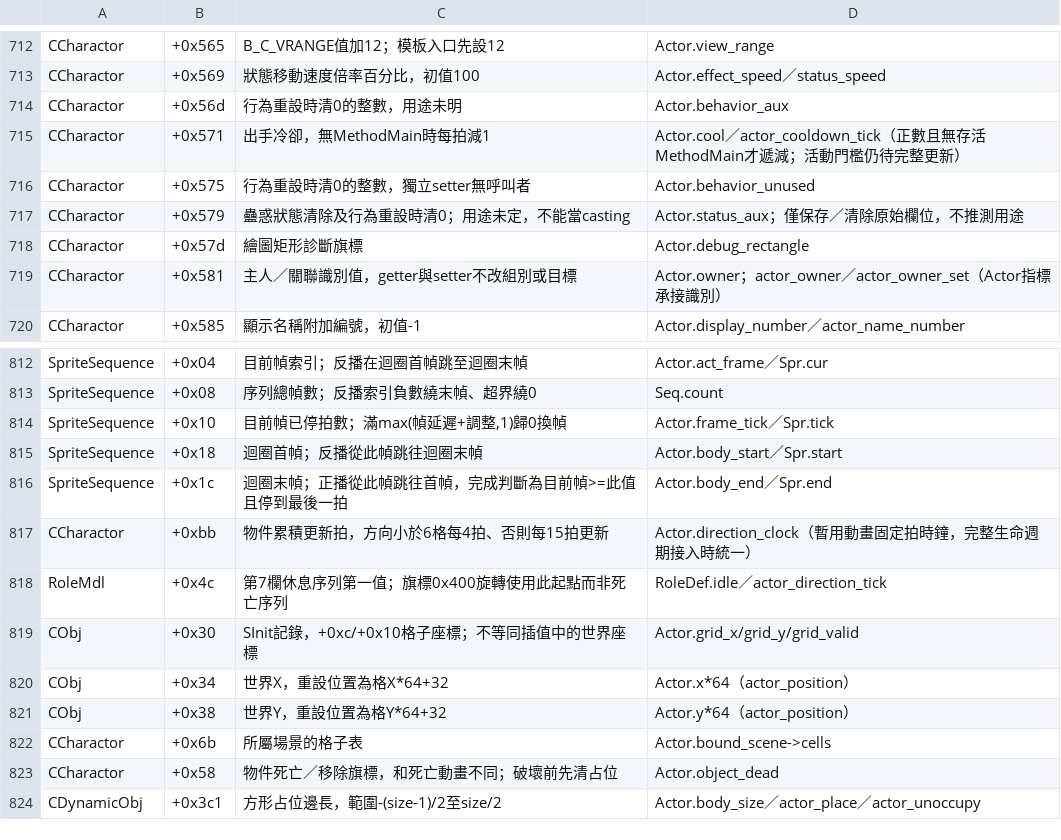
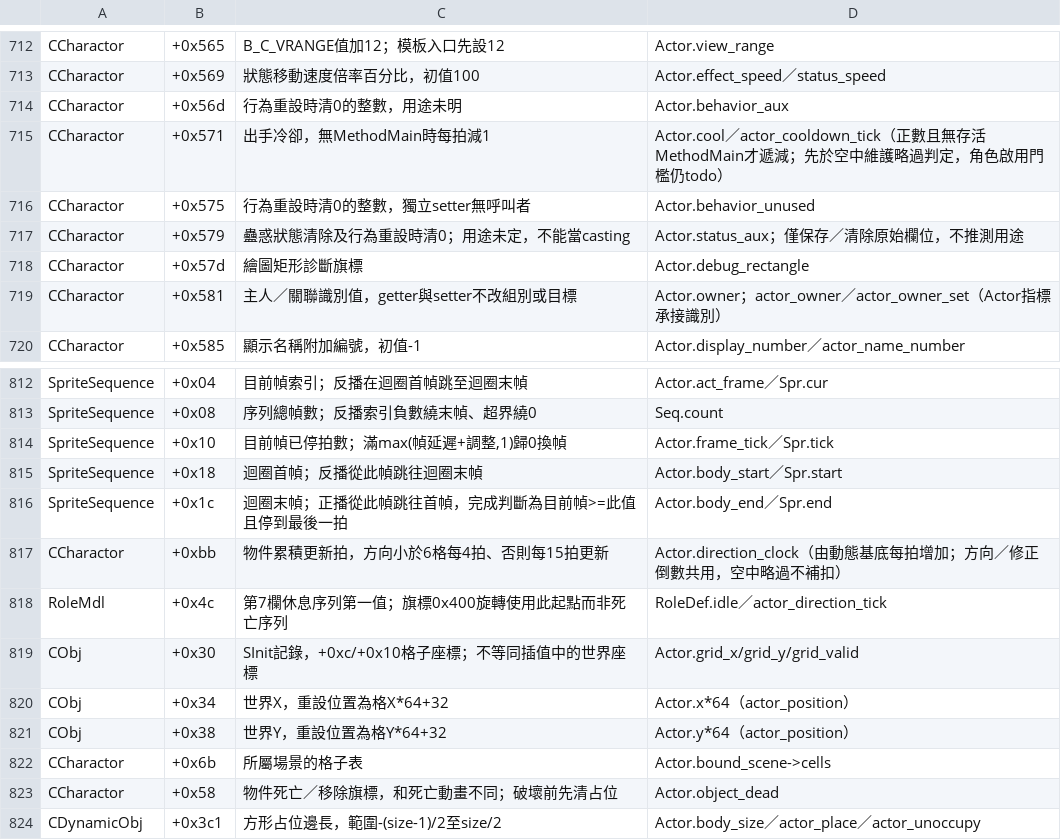
Before and after one commit to chanwunkong/SideTest, a TSV file: QinPort/tools/fields.tsv, drawn as a sheet; only a part is shown, gaps mark what is left out.

```diff
--- a/QinPort/tools/fields.tsv
+++ b/QinPort/tools/fields.tsv
@@ -714,3 +714,3 @@ CCharactor	+0x569	狀態移動速度倍率百分比，初值100	Actor.effect_spe
 CCharactor	+0x56d	行為重設時清0的整數，用途未明	Actor.behavior_aux
-CCharactor	+0x571	出手冷卻，無MethodMain時每拍減1	Actor.cool／actor_cooldown_tick（正數且無存活MethodMain才遞減；活動門檻仍待完整更新）
+CCharactor	+0x571	出手冷卻，無MethodMain時每拍減1	Actor.cool／actor_cooldown_tick（正數且無存活MethodMain才遞減；先於空中維護略過判定，角色啟用門檻仍todo）
 CCharactor	+0x575	行為重設時清0的整數，獨立setter無呼叫者	Actor.behavior_unused
@@ -816,3 +816,3 @@ SpriteSequence	+0x18	迴圈首幀；反播從此幀跳往迴圈末幀	Actor.body
 SpriteSequence	+0x1c	迴圈末幀；正播從此幀跳往首幀，完成判斷為目前幀>=此值且停到最後一拍	Actor.body_end／Spr.end
-CCharactor	+0xbb	物件累積更新拍，方向小於6格每4拍、否則每15拍更新	Actor.direction_clock（暫用動畫固定拍時鐘，完整生命週期接入時統一）
+CCharactor	+0xbb	物件累積更新拍，方向小於6格每4拍、否則每15拍更新	Actor.direction_clock（由動態基底每拍增加；方向／修正倒數共用，空中略過不補扣）
 RoleMdl	+0x4c	第7欄休息序列第一值；旗標0x400旋轉使用此起點而非死亡序列	RoleDef.idle／actor_direction_tick
```
Also changed, not shown: QinPort/FUNCS.tsv, QinPort/tools/roles.tsv, 3 other files.
